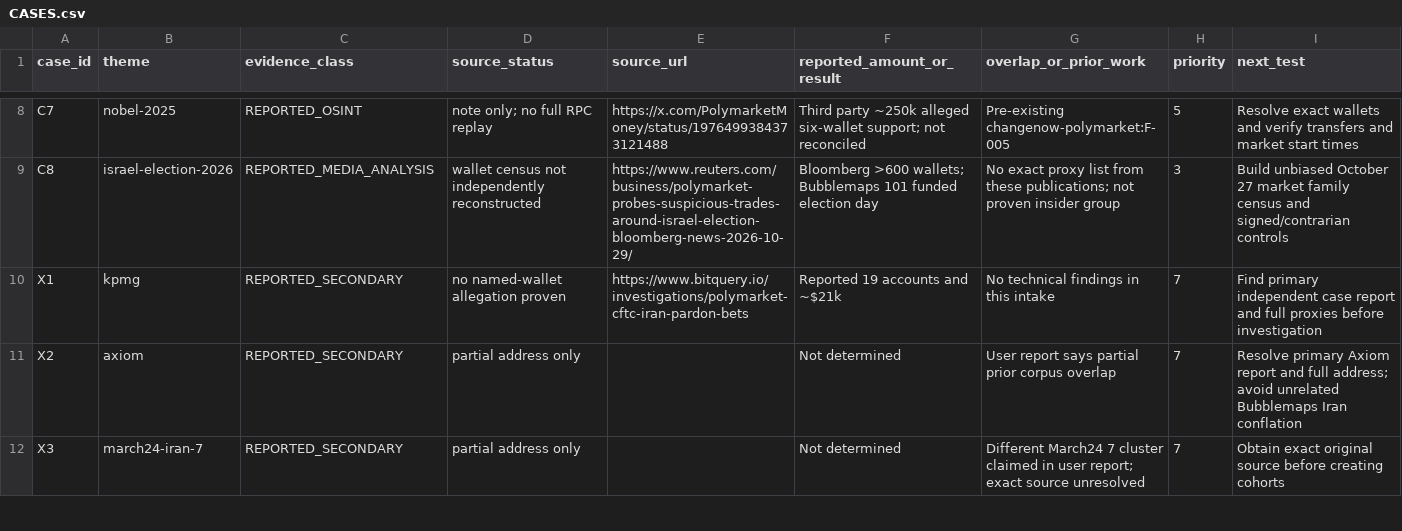
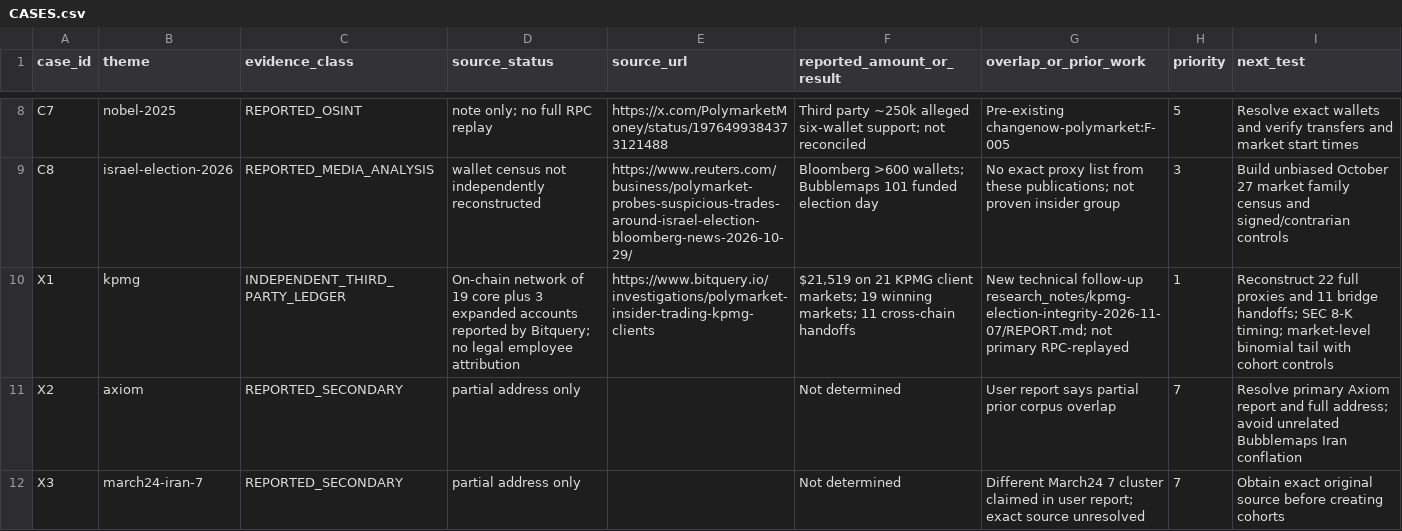
Before and after one commit to searadacunha/POLYMARKET-HOME-OF-THE-INSIDERS, a CSV file: research_notes/external-polymarket-cases-2026-11-07/CASES.csv, drawn as a sheet; only a part is shown, gaps mark what is left out.

Commit message:
research: upgrade KPMG lead priority after published 19-wallet bridge graph and 22-account expansion

```diff
--- a/research_notes/external-polymarket-cases-2026-11-07/CASES.csv
+++ b/research_notes/external-polymarket-cases-2026-11-07/CASES.csv
@@ -9,3 +9,3 @@ C7,nobel-2025,REPORTED_OSINT,note only; no full RPC replay,https://x.com/Polymar
 C8,israel-election-2026,REPORTED_MEDIA_ANALYSIS,wallet census not independently reconstructed,https://www.reuters.com/business/polymarket-probes-suspicious-trades-around-israel-election-bloomberg-news-2026-10-29/,Bloomberg >600 wallets; Bubblemaps 101 funded election day,No exact proxy list from these publications; not proven insider group,3,Build unbiased October 27 market family census and signed/contrarian controls
-X1,kpmg,REPORTED_SECONDARY,no named-wallet allegation proven,https://www.bitquery.io/investigations/polymarket-cftc-iran-pardon-bets,Reported 19 accounts and ~$21k,No technical findings in this intake,7,Find primary independent case report and full proxies before investigation
+X1,kpmg,INDEPENDENT_THIRD_PARTY_LEDGER,On-chain network of 19 core plus 3 expanded accounts reported by Bitquery; no legal employee attribution,https://www.bitquery.io/investigations/polymarket-insider-trading-kpmg-clients,"$21,519 on 21 KPMG client markets; 19 winning markets; 11 cross-chain handoffs",New technical follow-up research_notes/kpmg-election-integrity-2026-11-07/REPORT.md; not primary RPC-replayed,1,Reconstruct 22 full proxies and 11 bridge handoffs; SEC 8-K timing; market-level binomial tail with cohort controls
 X2,axiom,REPORTED_SECONDARY,partial address only,,Not determined,User report says partial prior corpus overlap,7,Resolve primary Axiom report and full address; avoid unrelated Bubblemaps Iran conflation
```
